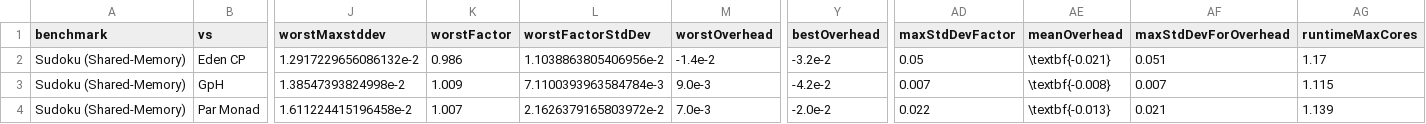
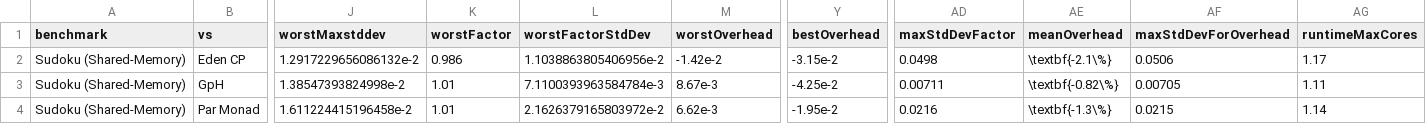
Before and after one commit to Parrows/Parrows, a CSV file: paper/content/benchmarks/sudoku-sm/bestAndWorstSudoku-1000.csv, drawn as a sheet; only a part is shown, gaps mark what is left out; the diff names each change by its address in the sheet, - before the commit and + after, or states it on an @@ line.

```diff
--- a/paper/content/benchmarks/sudoku-sm/bestAndWorstSudoku-1000.csv
+++ b/paper/content/benchmarks/sudoku-sm/bestAndWorstSudoku-1000.csv
-M2 (worstOverhead): -1.4e-2
+M2 (worstOverhead): -1.42e-2
-Y2 (bestOverhead): -3.2e-2
+Y2 (bestOverhead): -3.15e-2
-AD2 (maxStdDevFactor): 0.05
+AD2 (maxStdDevFactor): 0.0498
-AE2 (meanOverhead): \textbf{-0.021}
+AE2 (meanOverhead): \textbf{-2.1\%}
-AF2 (maxStdDevForOverhead): 0.051
+AF2 (maxStdDevForOverhead): 0.0506
-K3 (worstFactor): 1.009
+K3 (worstFactor): 1.01
-M3 (worstOverhead): 9.0e-3
+M3 (worstOverhead): 8.67e-3
-Y3 (bestOverhead): -4.2e-2
+Y3 (bestOverhead): -4.25e-2
-AD3 (maxStdDevFactor): 0.007
+AD3 (maxStdDevFactor): 0.00711
-AE3 (meanOverhead): \textbf{-0.008}
+AE3 (meanOverhead): \textbf{-0.82\%}
-AF3 (maxStdDevForOverhead): 0.007
+AF3 (maxStdDevForOverhead): 0.00705
-AG3 (runtimeMaxCores): 1.115
+AG3 (runtimeMaxCores): 1.11
-K4 (worstFactor): 1.007
+K4 (worstFactor): 1.01
-M4 (worstOverhead): 7.0e-3
+M4 (worstOverhead): 6.62e-3
-Y4 (bestOverhead): -2.0e-2
+Y4 (bestOverhead): -1.95e-2
-AD4 (maxStdDevFactor): 0.022
+AD4 (maxStdDevFactor): 0.0216
-AE4 (meanOverhead): \textbf{-0.013}
+AE4 (meanOverhead): \textbf{-1.3\%}
-AF4 (maxStdDevForOverhead): 0.021
+AF4 (maxStdDevForOverhead): 0.0215
-AG4 (runtimeMaxCores): 1.139
+AG4 (runtimeMaxCores): 1.14
```
Also changed, not shown: paper/content/benchmarks/distributed-jacobi/bestAndWorstJacobi-3217.csv, paper/content/benchmarks/distributed-torus/bestAndWorstTorus-4096.csv, 6 other files.
